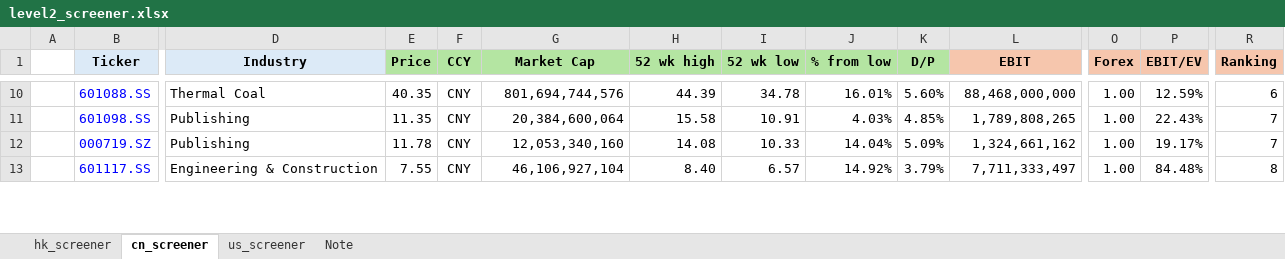
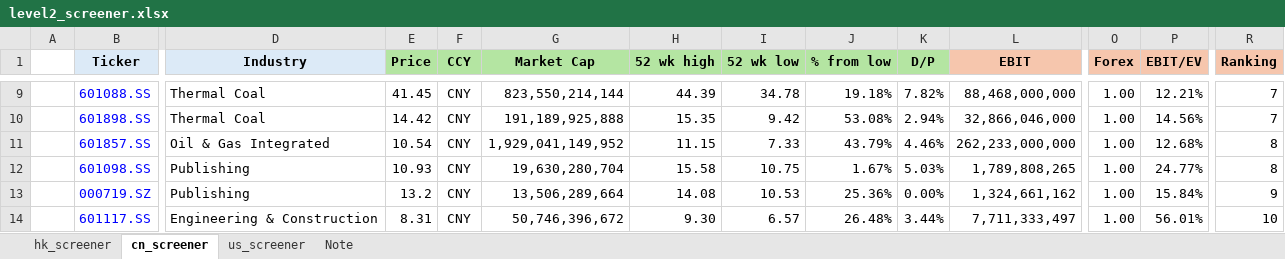
Before and after one commit to JerryChenz/Invest_Proc_1, an Excel workbook: financial_models/level2_screener.xlsx, sheet cn_screener, drawn as a sheet; only a part is shown, gaps mark what is left out; values as stored, in another font and other column widths than the file's, no borders; conditional formats not drawn; addresses are those after the commit; rows hold the shown columns only; the diff covers the shown part only; the diff names each change by its address in the sheet, - before the commit and + after, or states it on an @@ line.

```diff
--- a/financial_models/level2_screener.xlsx (sheet cn_screener)
+++ b/financial_models/level2_screener.xlsx (sheet cn_screener)
-E9 (Price): 40.35
+E9 (Price): 41.45
-G9 (Market Cap): 801,694,744,576
+G9 (Market Cap): 823,550,214,144
-J9 (% from low): 16.01%
+J9 (% from low): 19.18%
-K9 (D/P): 5.60%
+K9 (D/P): 7.82%
-P9 (EBIT/EV): 12.59%
+P9 (EBIT/EV): 12.21%
-R9 (Ranking): 6
+R9 (Ranking): 7
+row 10:  | 601898.SS | Thermal Coal | 14.42 | CNY | 191,189,925,888 | 15.35 | 9.42 | 53.08% | 2.94% | 32,866,046,000 | 1.00 | 14.56% | 7
+row 11:  | 601857.SS | Oil & Gas Integrated | 10.54 | CNY | 1,929,041,149,952 | 11.15 | 7.33 | 43.79% | 4.46% | 262,233,000,000 | 1.00 | 12.68% | 8
-E12 (Price): 11.35
+E12 (Price): 10.93
-G12 (Market Cap): 20,384,600,064
+G12 (Market Cap): 19,630,280,704
-I12 (52 wk low): 10.91
+I12 (52 wk low): 10.75
-J12 (% from low): 4.03%
+J12 (% from low): 1.67%
-K12 (D/P): 4.85%
+K12 (D/P): 5.03%
-P12 (EBIT/EV): 22.43%
+P12 (EBIT/EV): 24.77%
-R12 (Ranking): 7
+R12 (Ranking): 8
-E13 (Price): 11.78
+E13 (Price): 13.2
-G13 (Market Cap): 12,053,340,160
+G13 (Market Cap): 13,506,289,664
-I13 (52 wk low): 10.33
+I13 (52 wk low): 10.53
-J13 (% from low): 14.04%
+J13 (% from low): 25.36%
-K13 (D/P): 5.09%
+K13 (D/P): 0.00%
-P13 (EBIT/EV): 19.17%
+P13 (EBIT/EV): 15.84%
-R13 (Ranking): 7
+R13 (Ranking): 9
-E14 (Price): 7.55
+E14 (Price): 8.31
-G14 (Market Cap): 46,106,927,104
+G14 (Market Cap): 50,746,396,672
-H14 (52 wk high): 8.40
+H14 (52 wk high): 9.30
-J14 (% from low): 14.92%
+J14 (% from low): 26.48%
-K14 (D/P): 3.79%
+K14 (D/P): 3.44%
-P14 (EBIT/EV): 84.48%
+P14 (EBIT/EV): 56.01%
-R14 (Ranking): 8
+R14 (Ranking): 10
```
Also changed, not shown: 18 added rows, 18 removed rows and 335 edited cells elsewhere in this sheet, sheet hk_screener, financial_models/Stock_Monitor_INT.xlsx, 3 other files.
